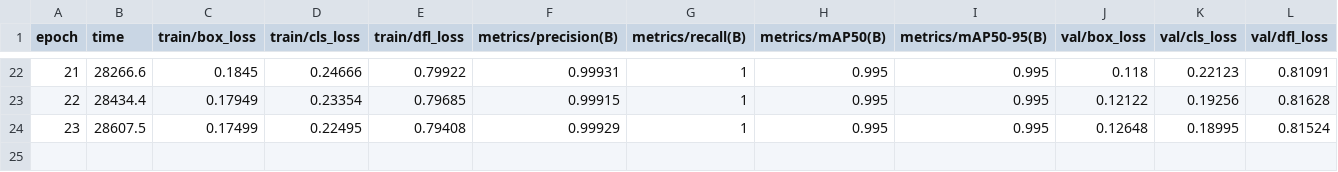
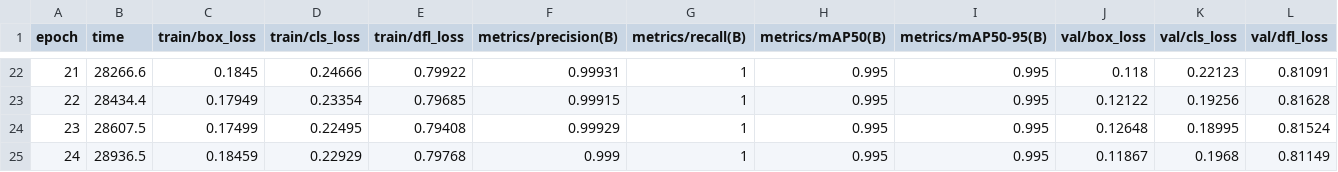
Before and after one commit to Theopote/Geomora, a CSV file: backend/runs/facade_yolo_v1/results.csv, drawn as a sheet; only a part is shown, gaps mark what is left out; rows hold the shown columns only; the diff names each change by its address in the sheet, - before the commit and + after, or states it on an @@ line.

```diff
--- a/backend/runs/facade_yolo_v1/results.csv
+++ b/backend/runs/facade_yolo_v1/results.csv
+row 25: 24 | 28936.5 | 0.18459 | 0.22929 | 0.79768 | 0.999 | 1 | 0.995 | 0.995 | 0.11867 | 0.1968 | 0.81149
```
Also changed, not shown: 16 other files.
